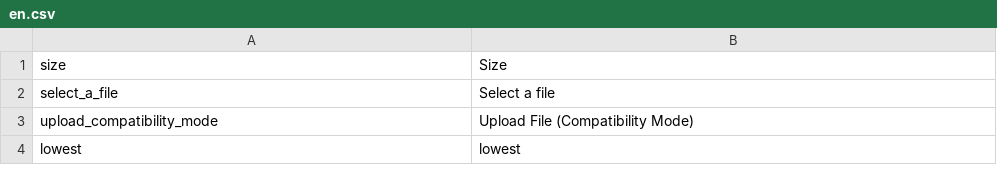
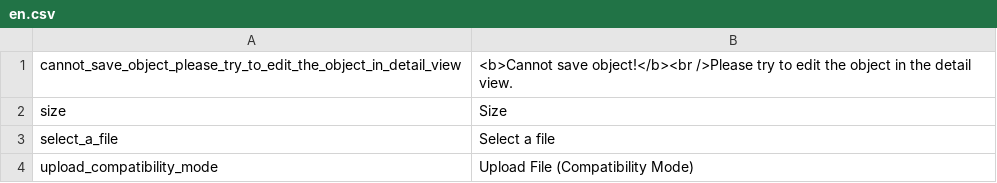
Before and after one commit to pimcore/pimcore, a CSV file: pimcore/config/texts/en.csv, drawn as a sheet; only a part is shown; the shorter side is filled out with more unchanged rows.

Commit message:
PIMCORE-707
git-svn-id: http://www.pimcore.org/svn/pimcore/private/core/trunk@114 1f8fe7d8-47f0-464c-8d0a-336f4953ab05

```diff
--- a/pimcore/config/texts/en.csv
+++ b/pimcore/config/texts/en.csv
@@ -1 +1,2 @@
+"cannot_save_object_please_try_to_edit_the_object_in_detail_view","<b>Cannot save object!</b><br />Please try to edit the object in the detail view."
 "size","Size"
```
Also changed, not shown: 4 other files.
